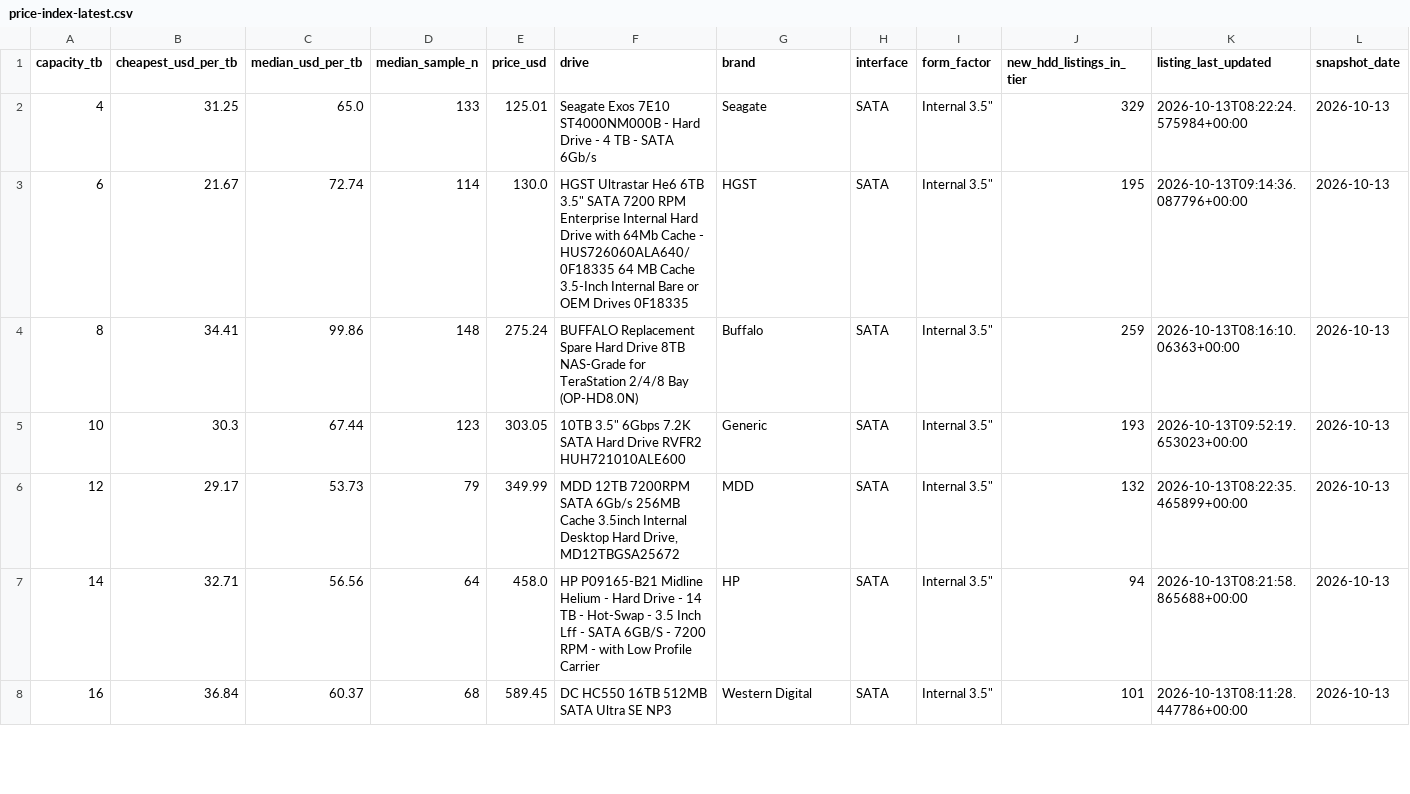
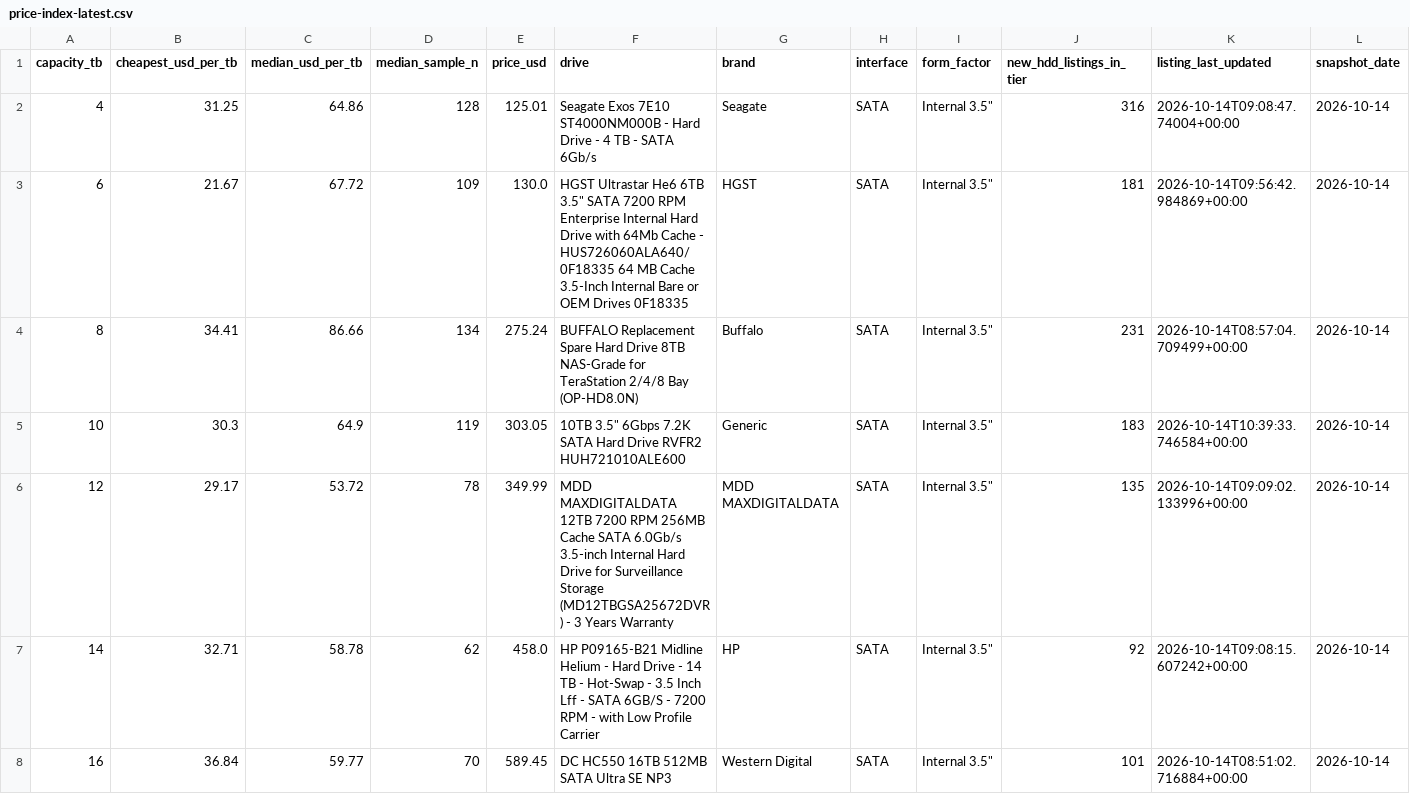
Before and after one commit to AdamDudley/hddhunt-price-index, a CSV file: price-index-latest.csv, drawn as a sheet; only a part is shown; the diff covers the shown part only.

Commit message:
Daily snapshot 2026-10-14 (launchd daily-accrual)

```diff
--- a/price-index-latest.csv
+++ b/price-index-latest.csv
@@ -1,8 +1,8 @@
 capacity_tb,cheapest_usd_per_tb,median_usd_per_tb,median_sample_n,price_usd,drive,brand,interface,form_factor,new_hdd_listings_in_tier,listing_last_updated,snapshot_date
-4,31.25,65.0,133,125.01,Seagate Exos 7E10 ST4000NM000B - Hard Drive - 4 TB - SATA 6Gb/s,Seagate,SATA,"Internal 3.5""",329,2026-10-13T08:22:24.575984+00:00,2026-10-13
-6,21.67,72.74,114,130.0,"HGST Ultrastar He6 6TB 3.5"" SATA 7200 RPM Enterprise Internal Hard Drive with 64Mb Cache - HUS726060ALA640/ 0F18335 64 MB Cache 3.5-Inch Internal Bare or OEM Drives 0F18335",HGST,SATA,"Internal 3.5""",195,2026-10-13T09:14:36.087796+00:00,2026-10-13
-8,34.41,99.86,148,275.24,BUFFALO Replacement Spare Hard Drive 8TB NAS-Grade for TeraStation 2/4/8 Bay (OP-HD8.0N),Buffalo,SATA,"Internal 3.5""",259,2026-10-13T08:16:10.06363+00:00,2026-10-13
-10,30.3,67.44,123,303.05,"10TB 3.5"" 6Gbps 7.2K SATA Hard Drive RVFR2 HUH721010ALE600",Generic,SATA,"Internal 3.5""",193,2026-10-13T09:52:19.653023+00:00,2026-10-13
-12,29.17,53.73,79,349.99,"MDD 12TB 7200RPM SATA 6Gb/s 256MB Cache 3.5inch Internal Desktop Hard Drive, MD12TBGSA25672",MDD,SATA,"Internal 3.5""",132,2026-10-13T08:22:35.465899+00:00,2026-10-13
-14,32.71,56.56,64,458.0,HP P09165-B21 Midline Helium - Hard Drive - 14 TB - Hot-Swap - 3.5 Inch Lff - SATA 6GB/S - 7200 RPM - with Low Profile Carrier,HP,SATA,"Internal 3.5""",94,2026-10-13T08:21:58.865688+00:00,2026-10-13
-16,36.84,60.37,68,589.45,DC HC550 16TB 512MB SATA Ultra SE NP3,Western Digital,SATA,"Internal 3.5""",101,2026-10-13T08:11:28.447786+00:00,2026-10-13
+4,31.25,64.86,128,125.01,Seagate Exos 7E10 ST4000NM000B - Hard Drive - 4 TB - SATA 6Gb/s,Seagate,SATA,"Internal 3.5""",316,2026-10-14T09:08:47.74004+00:00,2026-10-14
+6,21.67,67.72,109,130.0,"HGST Ultrastar He6 6TB 3.5"" SATA 7200 RPM Enterprise Internal Hard Drive with 64Mb Cache - HUS726060ALA640/ 0F18335 64 MB Cache 3.5-Inch Internal Bare or OEM Drives 0F18335",HGST,SATA,"Internal 3.5""",181,2026-10-14T09:56:42.984869+00:00,2026-10-14
+8,34.41,86.66,134,275.24,BUFFALO Replacement Spare Hard Drive 8TB NAS-Grade for TeraStation 2/4/8 Bay (OP-HD8.0N),Buffalo,SATA,"Internal 3.5""",231,2026-10-14T08:57:04.709499+00:00,2026-10-14
+10,30.3,64.9,119,303.05,"10TB 3.5"" 6Gbps 7.2K SATA Hard Drive RVFR2 HUH721010ALE600",Generic,SATA,"Internal 3.5""",183,2026-10-14T10:39:33.746584+00:00,2026-10-14
+12,29.17,53.72,78,349.99,MDD MAXDIGITALDATA 12TB 7200 RPM 256MB Cache SATA 6.0Gb/s 3.5-inch Internal Hard Drive for Surveillance Storage (MD12TBGSA25672DVR) - 3 Years Warranty,MDD MAXDIGITALDATA,SATA,"Internal 3.5""",135,2026-10-14T09:09:02.133996+00:00,2026-10-14
+14,32.71,58.78,62,458.0,HP P09165-B21 Midline Helium - Hard Drive - 14 TB - Hot-Swap - 3.5 Inch Lff - SATA 6GB/S - 7200 RPM - with Low Profile Carrier,HP,SATA,"Internal 3.5""",92,2026-10-14T09:08:15.607242+00:00,2026-10-14
+16,36.84,59.77,70,589.45,DC HC550 16TB 512MB SATA Ultra SE NP3,Western Digital,SATA,"Internal 3.5""",101,2026-10-14T08:51:02.716884+00:00,2026-10-14
```
Also changed, not shown: 26 edited cells elsewhere in this file, 2 other files.
